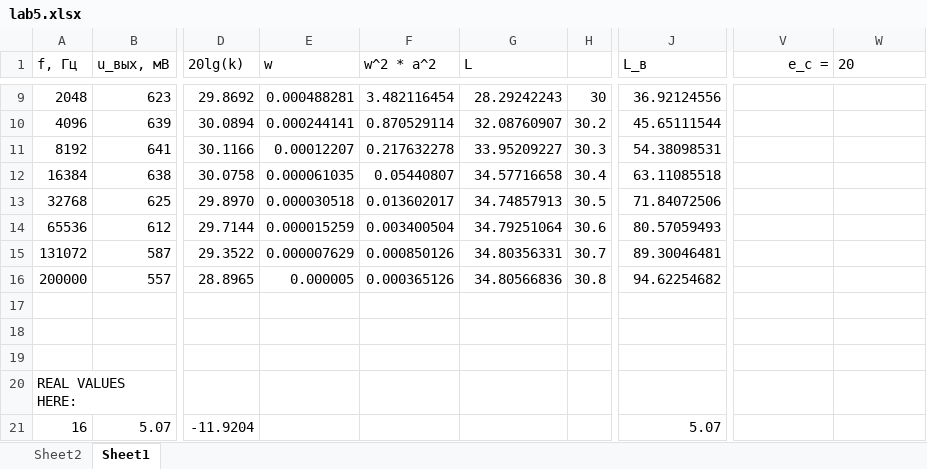
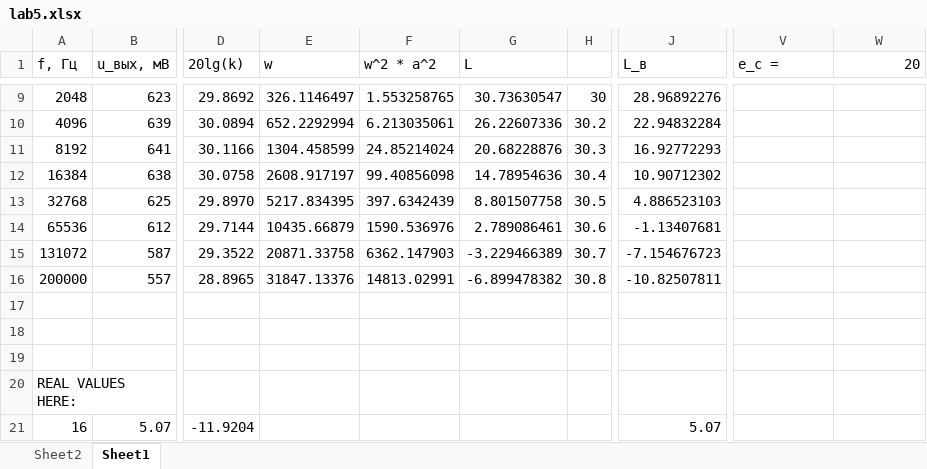
Before and after one commit to lamtev/electro-labs, an Excel workbook: lab5/lab5.xlsx, sheet Sheet1, drawn as a sheet; only a part is shown, gaps mark what is left out; values as stored, in another font and other column widths than the file's, no borders; charts and pictures not drawn; the diff covers the shown part only; the diff names each change by its address in the sheet, - before the commit and + after, or states it on an @@ line.

```diff
--- a/lab5/lab5.xlsx (sheet Sheet1)
+++ b/lab5/lab5.xlsx (sheet Sheet1)
-V1 alignment: right
+V1 alignment: left
-W1 alignment: left
+W1 alignment: right
-E9 (w): 0.000488281
+E9 (w): 326.1146497
-F9 (w^2 * a^2): 3.482116454
+F9 (w^2 * a^2): 1.553258765
-G9 (L): 28.29242243
+G9 (L): 30.73630547
-J9 (L_в): 36.92124556
+J9 (L_в): 28.96892276
-E10 (w): 0.000244141
+E10 (w): 652.2292994
-F10 (w^2 * a^2): 0.870529114
+F10 (w^2 * a^2): 6.213035061
-G10 (L): 32.08760907
+G10 (L): 26.22607336
-J10 (L_в): 45.65111544
+J10 (L_в): 22.94832284
-E11 (w): 0.00012207
+E11 (w): 1304.458599
-F11 (w^2 * a^2): 0.217632278
+F11 (w^2 * a^2): 24.85214024
-G11 (L): 33.95209227
+G11 (L): 20.68228876
-J11 (L_в): 54.38098531
+J11 (L_в): 16.92772293
-E12 (w): 0.000061035
+E12 (w): 2608.917197
-F12 (w^2 * a^2): 0.05440807
+F12 (w^2 * a^2): 99.40856098
-G12 (L): 34.57716658
+G12 (L): 14.78954636
-J12 (L_в): 63.11085518
+J12 (L_в): 10.90712302
-E13 (w): 0.000030518
+E13 (w): 5217.834395
-F13 (w^2 * a^2): 0.013602017
+F13 (w^2 * a^2): 397.6342439
-G13 (L): 34.74857913
+G13 (L): 8.801507758
-J13 (L_в): 71.84072506
+J13 (L_в): 4.886523103
-E14 (w): 0.000015259
+E14 (w): 10435.66879
-F14 (w^2 * a^2): 0.003400504
+F14 (w^2 * a^2): 1590.536976
-G14 (L): 34.79251064
+G14 (L): 2.789086461
-J14 (L_в): 80.57059493
+J14 (L_в): -1.13407681
-E15 (w): 0.000007629
+E15 (w): 20871.33758
-F15 (w^2 * a^2): 0.000850126
+F15 (w^2 * a^2): 6362.147903
-G15 (L): 34.80356331
+G15 (L): -3.229466389
-J15 (L_в): 89.30046481
+J15 (L_в): -7.154676723
-E16 (w): 0.000005
+E16 (w): 31847.13376
-F16 (w^2 * a^2): 0.000365126
+F16 (w^2 * a^2): 14813.02991
-G16 (L): 34.80566836
+G16 (L): -6.899478382
-J16 (L_в): 94.62254682
+J16 (L_в): -10.82507811
```
Also changed, not shown: 30 edited cells elsewhere in this sheet, charts or pictures.
